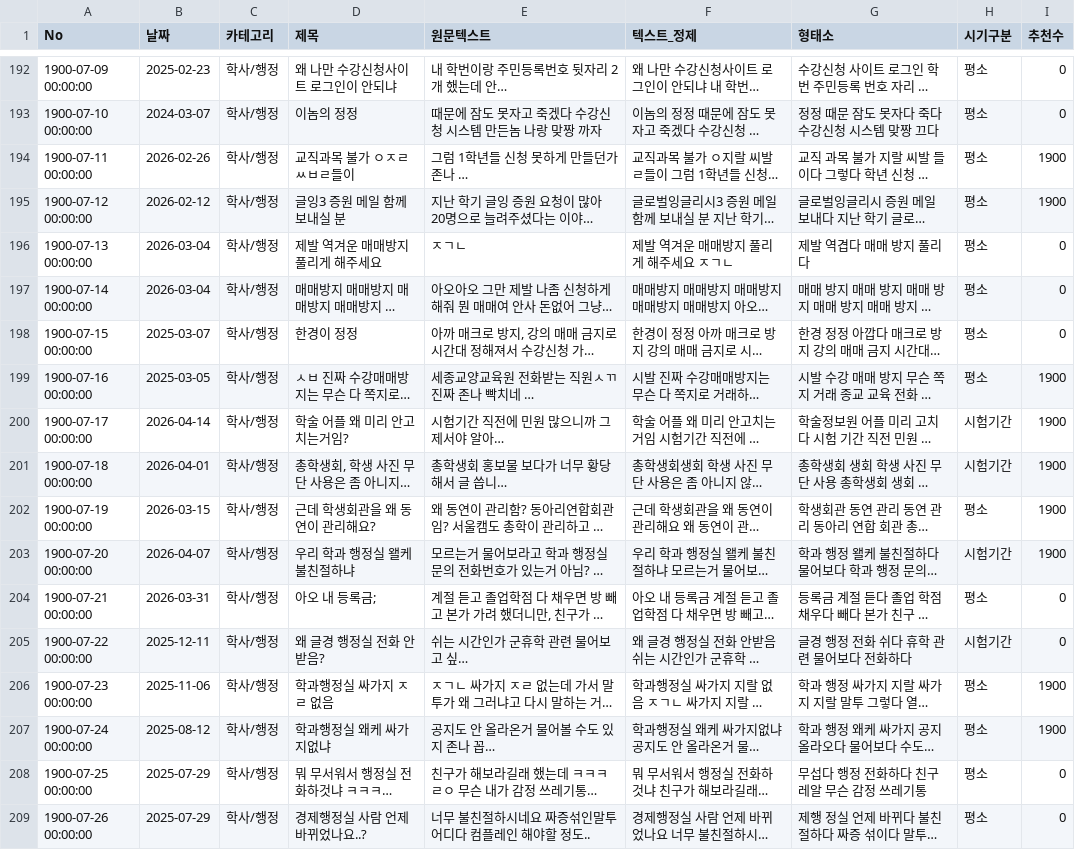
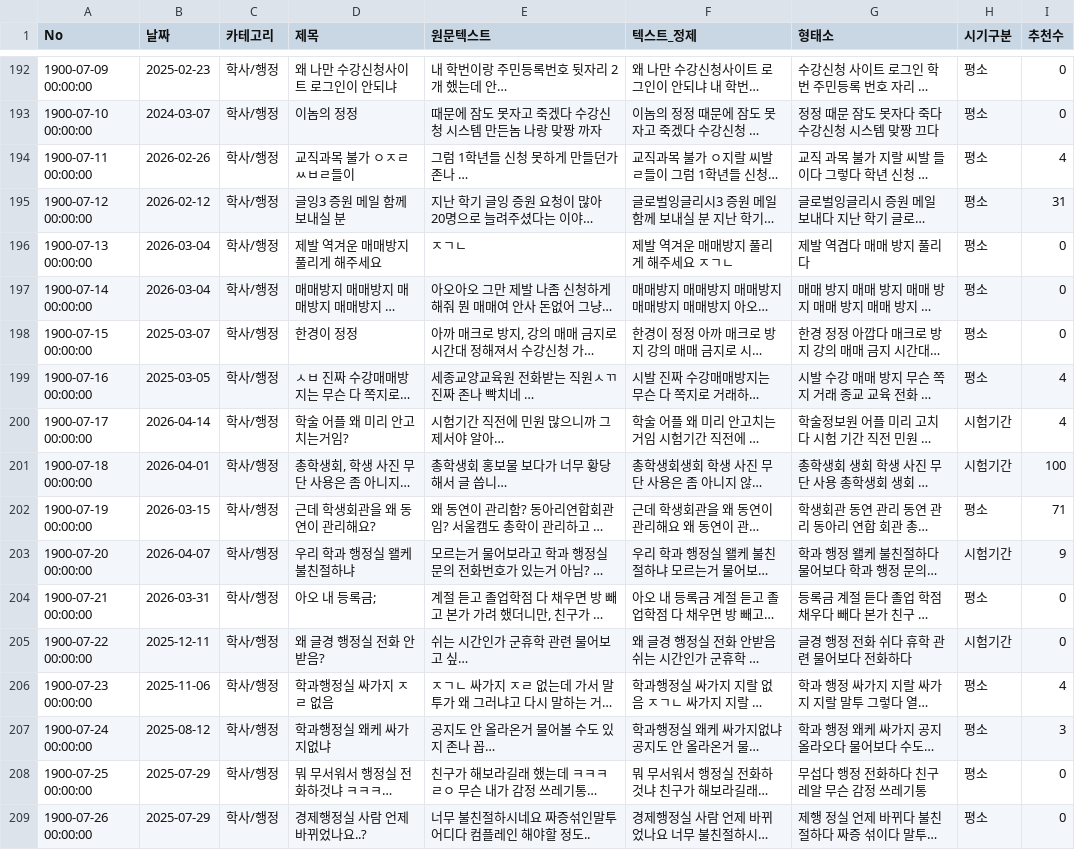
Before and after one commit to cjwq0505/dashboard, a CSV file: 에브리타임_전처리완료.csv, drawn as a sheet; only a part is shown, gaps mark what is left out; long unchanged cells end in …; the diff covers the shown part only; the diff names each change by its address in the sheet, - before the commit and + after, or states it on an @@ line.

```diff
--- a/에브리타임_전처리완료.csv
+++ b/에브리타임_전처리완료.csv
-I194 (추천수): 1900
+I194 (추천수): 4
-I195 (추천수): 1900
+I195 (추천수): 31
-I199:I200 (추천수): 1900
+I199:I200 (추천수): 4
-I201 (추천수): 1900
+I201 (추천수): 100
-I202 (추천수): 1900
+I202 (추천수): 71
-I203 (추천수): 1900
+I203 (추천수): 9
-I206 (추천수): 1900
+I206 (추천수): 4
-I207 (추천수): 1900
+I207 (추천수): 3
```
Also changed, not shown: 106 edited cells elsewhere in this file.
